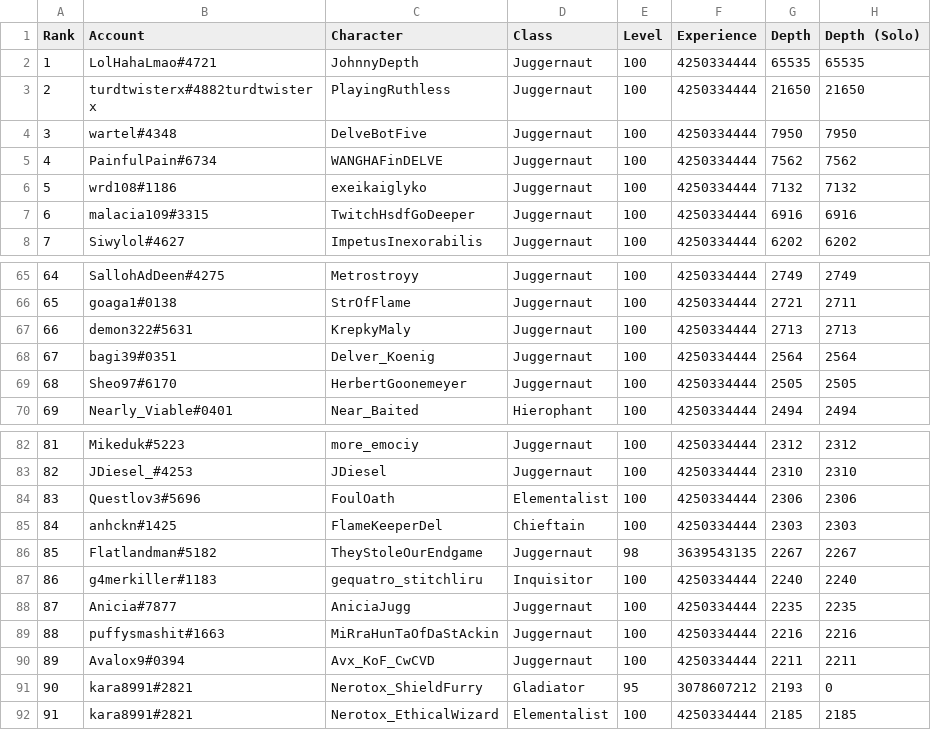
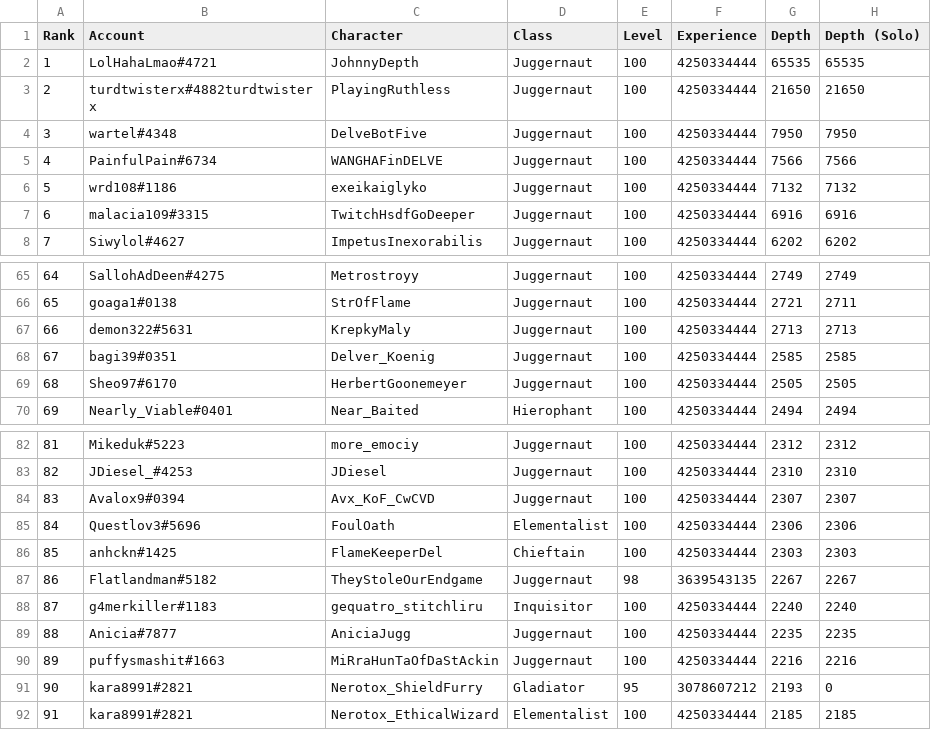
Before and after one commit to danis101/poe-ladder, a TSV file: data/keepers-delve.tsv, drawn as a sheet; only a part is shown, gaps mark what is left out; removed rows and columns are numbered as before the commit, all else as after; the diff names each change by its address in the sheet, - before the commit and + after, or states it on an @@ line.

```diff
--- a/data/keepers-delve.tsv
+++ b/data/keepers-delve.tsv
-G5 (Depth): 7562
+G5 (Depth): 7566
-H5 (Depth (Solo)): 7562
+H5 (Depth (Solo)): 7566
-G68 (Depth): 2564
+G68 (Depth): 2585
-H68 (Depth (Solo)): 2564
+H68 (Depth (Solo)): 2585
+row 84: 83 | Avalox9#0394 | Avx_KoF_CwCVD | Juggernaut | 100 | 4250334444 | 2307 | 2307
@@ column A (Rank) renumbered between rows 85 and 90 @@
-row 90: 89 | Avalox9#0394 | Avx_KoF_CwCVD | Juggernaut | 100 | 4250334444 | 2211 | 2211
```
